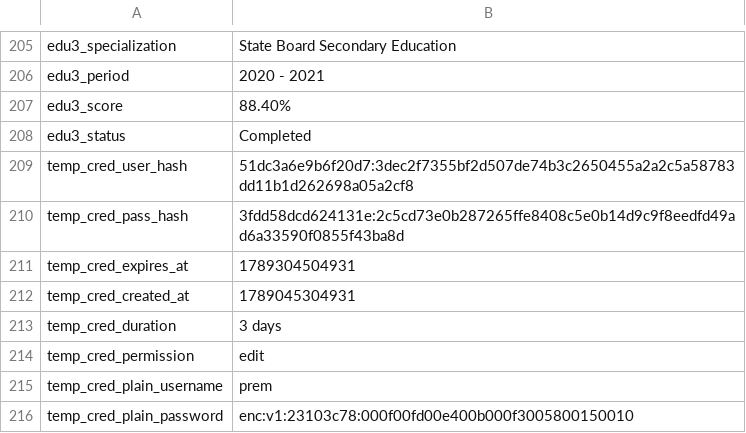
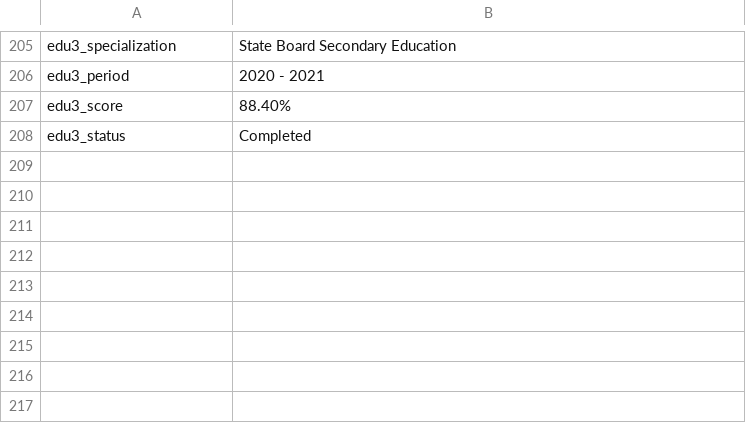
Before and after one commit to Premkumark20/Portfolio, a CSV file: public/data/portfolio.csv, drawn as a sheet; only a part is shown, gaps mark what is left out; the diff names each change by its address in the sheet, - before the commit and + after, or states it on an @@ line.

Commit message:
Update portfolio features

```diff
--- a/public/data/portfolio.csv
+++ b/public/data/portfolio.csv
-row 209: temp_cred_user_hash | 51dc3a6e9b6f20d7:3dec2f7355bf2d507de74b3c2650455a2a2c5a58783dd11b1d262698a05a2cf8
-row 210: temp_cred_pass_hash | 3fdd58dcd624131e:2c5cd73e0b287265ffe8408c5e0b14d9c9f8eedfd49ad6a33590f0855f43ba8d
-row 211: temp_cred_expires_at | 1789304504931
-row 212: temp_cred_created_at | 1789045304931
-row 213: temp_cred_duration | 3 days
-row 214: temp_cred_permission | edit
-row 215: temp_cred_plain_username | prem
-row 216: temp_cred_plain_password | enc:v1:23103c78:000f00fd00e400b000f3005800150010
```
